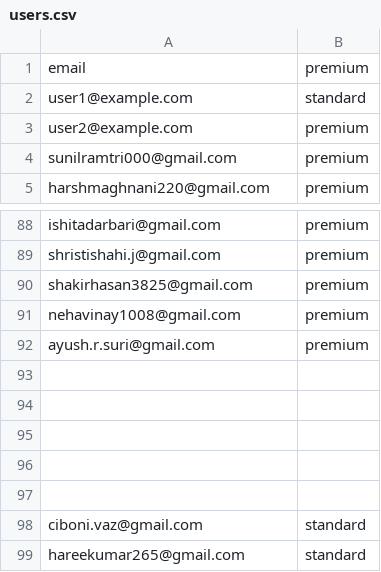
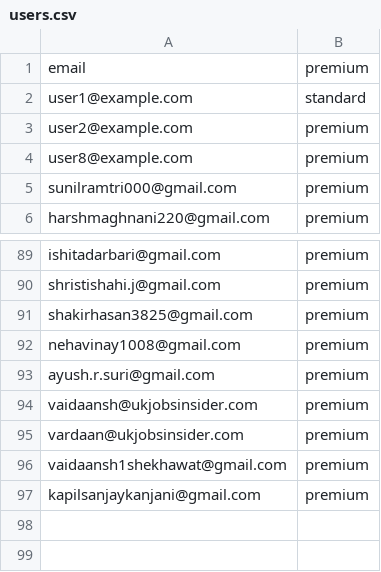
Before and after one commit to Aniket1246/django_chatbot_backend, a CSV file: users.csv, drawn as a sheet; only a part is shown, gaps mark what is left out; the shorter side is filled out with more unchanged rows.

```diff
--- a/users.csv
+++ b/users.csv
@@ -3,2 +3,3 @@ user1@example.com,standard
 user2@example.com,premium
+user8@example.com,premium
 sunilramtri000@gmail.com,premium
@@ -92,2 +93,6 @@ nehavinay1008@gmail.com,premium
 ayush.r.suri@gmail.com,premium
+vaidaansh@ukjobsinsider.com,premium
+vardaan@ukjobsinsider.com,premium
+vaidaansh1shekhawat@gmail.com,premium
+kapilsanjaykanjani@gmail.com,premium
 ,
```
Also changed, not shown: 12 other files.
